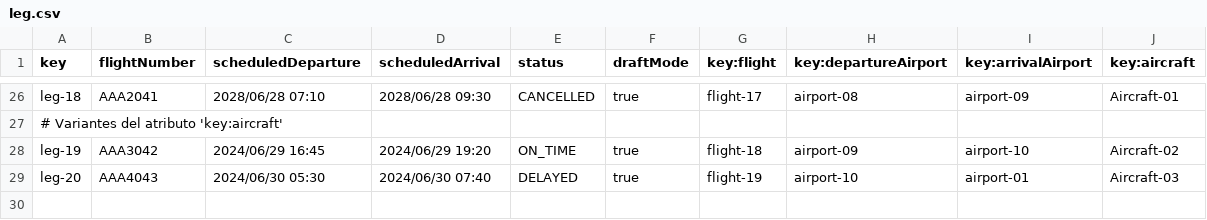
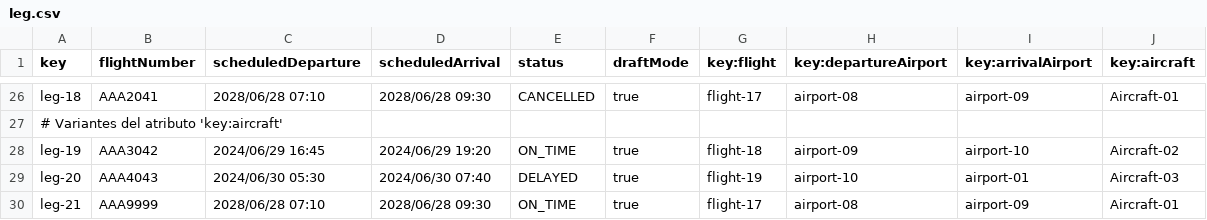
Before and after one commit to virmesper/Acme-ANS-C3, a CSV file: src/main/resources/WEB-INF/data/sample/leg.csv, drawn as a sheet; only a part is shown, gaps mark what is left out; the diff names each change by its address in the sheet, - before the commit and + after, or states it on an @@ line.

```diff
--- a/src/main/resources/WEB-INF/data/sample/leg.csv
+++ b/src/main/resources/WEB-INF/data/sample/leg.csv
+row 30: leg-21 | AAA9999 | 2028/06/28 07:10 | 2028/06/28 09:30 | ON_TIME | true | flight-17 | airport-08 | airport-09 | Aircraft-01
```
Also changed, not shown: src/main/resources/WEB-INF/data/sample/flightAssignment.csv, src/main/resources/WEB-INF/data/sample/flightCrewMember.csv, 17 other files.
